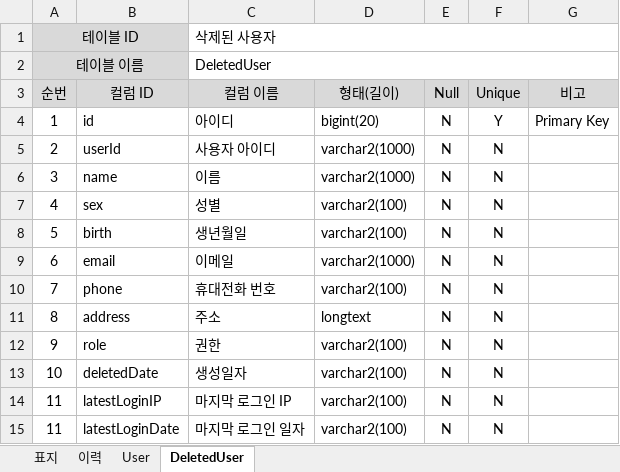
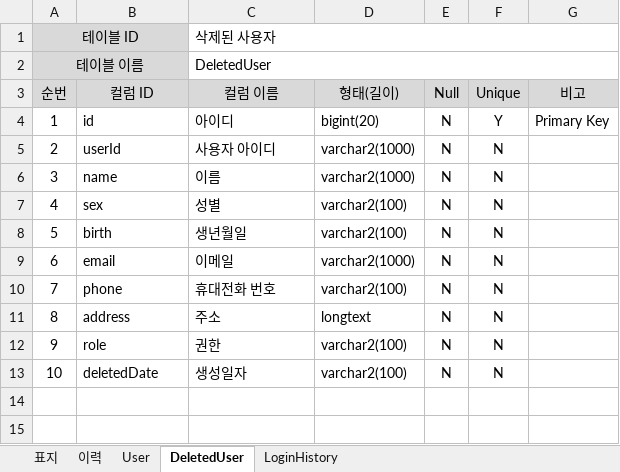
Before and after one commit to InmookJeong/user-manager, an Excel workbook: 산출물/6_ERD/테이블_정의서.xlsx, sheet DeletedUser, drawn as a sheet; values as stored, in another font and other column widths than the file's, no borders; the diff names each change by its address in the sheet, - before the commit and + after, or states it on an @@ line.

```diff
--- a/산출물/6_ERD/테이블_정의서.xlsx (sheet DeletedUser)
+++ b/산출물/6_ERD/테이블_정의서.xlsx (sheet DeletedUser)
+sheet tab: LoginHistory
-row 14: 11 | latestLoginIP | 마지막 로그인 IP | varchar2(100) | N | N
-row 15: 11 | latestLoginDate | 마지막 로그인 일자 | varchar2(100) | N | N
```
Also changed, not shown: sheet User, 산출물/6_ERD/테이블_목록.xlsx, 1 other file.
